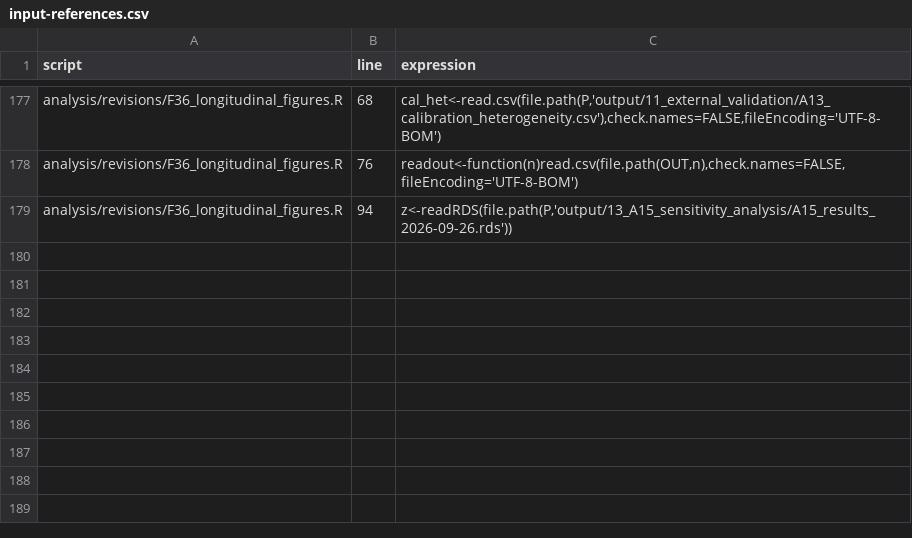
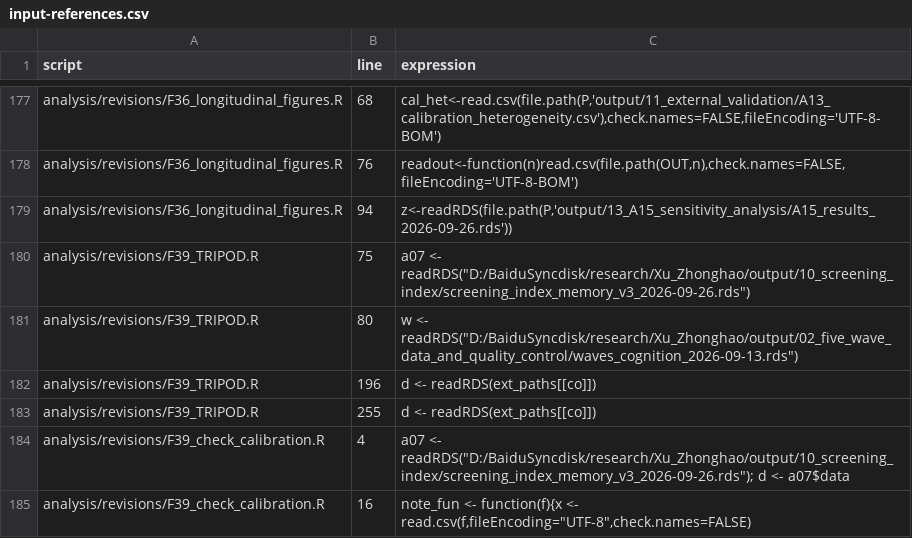
Before and after one commit to hybdcj/Code-availability, a CSV file: docs/input-references.csv, drawn as a sheet; only a part is shown, gaps mark what is left out.

Commit message:
Add recovered F39 subgroup and missingness reproduction scripts
Include S37/S38 analysis and calibration cross-check sources, migrate local junction paths to the configured workspace, and document source provenance, inputs and output populations. Update source checksums and input references. No participant data or generated research outputs included.

```diff
--- a/docs/input-references.csv
+++ b/docs/input-references.csv
@@ -179 +179,7 @@ analysis/revisions/F36_longitudinal_figures.R,76,"readout<-function(n)read.csv(f
 analysis/revisions/F36_longitudinal_figures.R,94,"z<-readRDS(file.path(P,'output/13_A15_sensitivity_analysis/A15_results_2026-09-26.rds'))"
+analysis/revisions/F39_TRIPOD.R,75,"a07 <- readRDS(""D:/BaiduSyncdisk/research/Xu_Zhonghao/output/10_screening_index/screening_index_memory_v3_2026-09-26.rds"")"
+analysis/revisions/F39_TRIPOD.R,80,"w <- readRDS(""D:/BaiduSyncdisk/research/Xu_Zhonghao/output/02_five_wave_data_and_quality_control/waves_cognition_2026-09-13.rds"")"
+analysis/revisions/F39_TRIPOD.R,196,d <- readRDS(ext_paths[[co]])
+analysis/revisions/F39_TRIPOD.R,255,d <- readRDS(ext_paths[[co]])
+analysis/revisions/F39_check_calibration.R,4,"a07 <- readRDS(""D:/BaiduSyncdisk/research/Xu_Zhonghao/output/10_screening_index/screening_index_memory_v3_2026-09-26.rds""); d <- a07$data"
+analysis/revisions/F39_check_calibration.R,16,"note_fun <- function(f){x <- read.csv(f,fileEncoding=""UTF-8"",check.names=FALSE)"
```
Also changed, not shown: source-manifest.csv, 7 other files.
